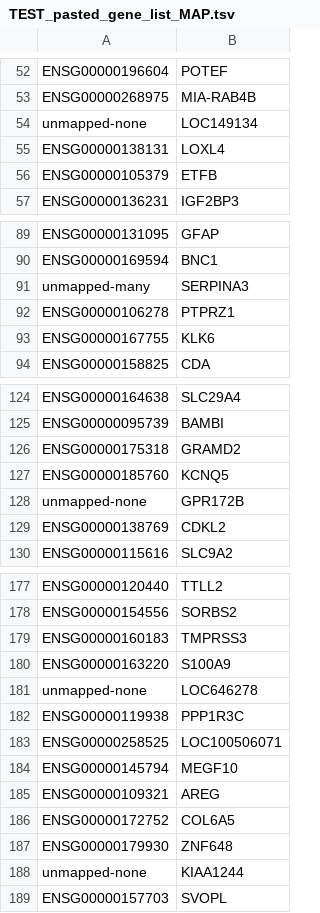
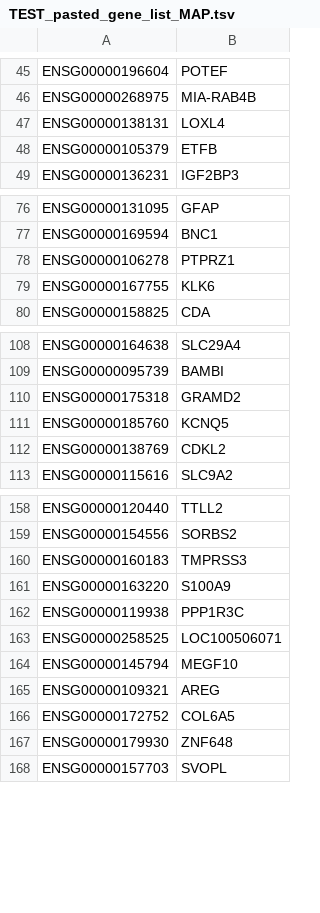
Before and after one commit to KnowEnG/Data_Cleanup_Pipeline, a TSV file: data/verification/pasted_gene_list/TEST_pasted_gene_list_MAP.tsv, drawn as a sheet; only a part is shown, gaps mark what is left out; the diff covers the shown part only.

```diff
--- a/data/verification/pasted_gene_list/TEST_pasted_gene_list_MAP.tsv
+++ b/data/verification/pasted_gene_list/TEST_pasted_gene_list_MAP.tsv
@@ -53,3 +46,2 @@ ENSG00000196604	POTEF
 ENSG00000268975	MIA-RAB4B
-unmapped-none	LOC149134
 ENSG00000138131	LOXL4
@@ -90,3 +77,2 @@ ENSG00000131095	GFAP
 ENSG00000169594	BNC1
-unmapped-many	SERPINA3
 ENSG00000106278	PTPRZ1
@@ -127,3 +111,2 @@ ENSG00000175318	GRAMD2
 ENSG00000185760	KCNQ5
-unmapped-none	GPR172B
 ENSG00000138769	CDKL2
@@ -180,3 +161,2 @@ ENSG00000160183	TMPRSS3
 ENSG00000163220	S100A9
-unmapped-none	LOC646278
 ENSG00000119938	PPP1R3C
@@ -187,3 +167,2 @@ ENSG00000172752	COL6A5
 ENSG00000179930	ZNF648
-unmapped-none	KIAA1244
 ENSG00000157703	SVOPL
```
Also changed, not shown: 28 removed rows elsewhere in this file, 1 other file.
